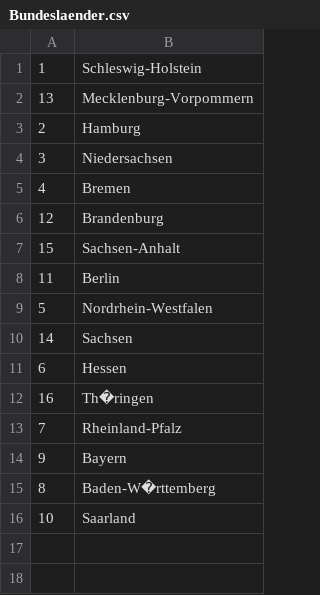
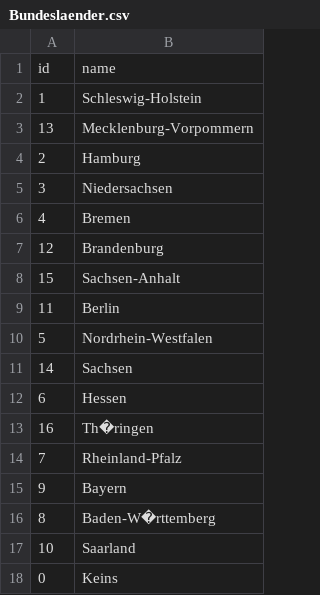
Before and after one commit to alexandervanrenen/wahlinfo, a CSV file: wahlparser/Bundeslaender.csv, drawn as a sheet.

```diff
--- a/wahlparser/Bundeslaender.csv
+++ b/wahlparser/Bundeslaender.csv
@@ -1 +1,2 @@
+id;name
 1;Schleswig-Holstein
@@ -16 +17,2 @@
 10;Saarland
+0;Keins
```
Also changed, not shown: wahlparser/Kandidaten.csv, wahlparser/Parteien.csv, 2 other files.
